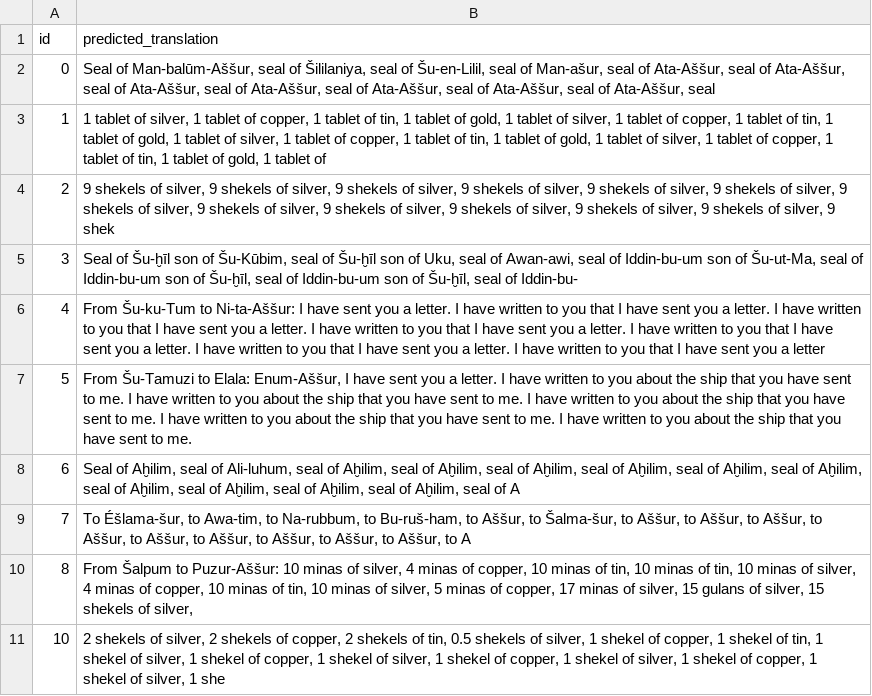
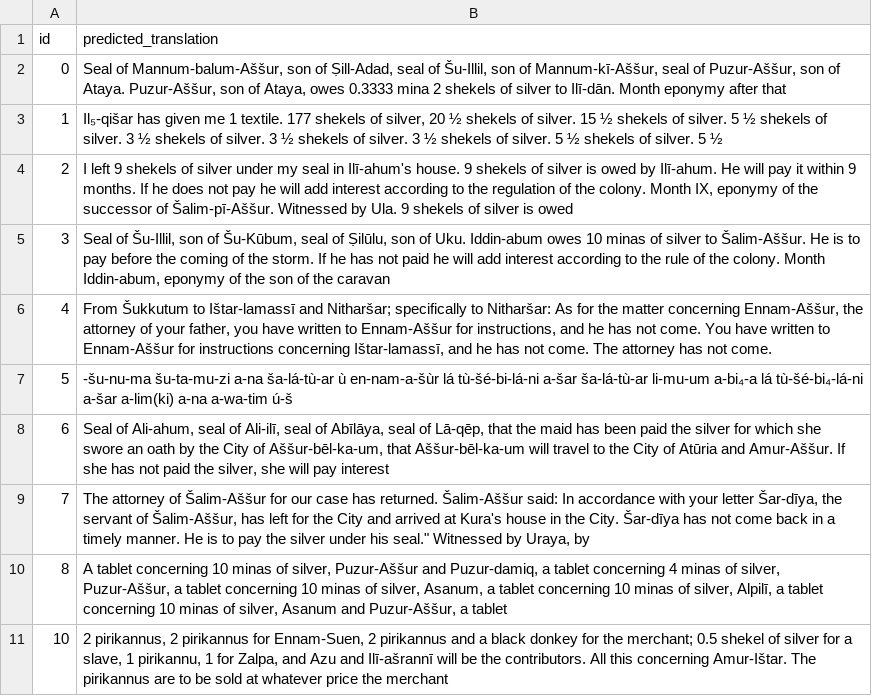
Before and after one commit to Isaac-To/Akkadian, a CSV file: akkadian_translations.csv, drawn as a sheet.

```diff
--- a/akkadian_translations.csv
+++ b/akkadian_translations.csv
@@ -1,11 +1,11 @@
 id,predicted_translation
-0,"Seal of Man-balūm-Aššur, seal of Šililaniya, seal of Šu-en-Lilil, seal of Man-ašur, seal of Ata-Aššur, seal of Ata-Aššur, seal of Ata-Aššur, seal of Ata-Aššur, seal of Ata-Aššur, seal of Ata-Aššur, seal of Ata-Aššur, seal"
-1,"1 tablet of silver, 1 tablet of copper, 1 tablet of tin, 1 tablet of gold, 1 tablet of silver, 1 tablet of copper, 1 tablet of tin, 1 tablet of gold, 1 tablet of silver, 1 tablet of copper, 1 tablet of tin, 1 tablet of gold, 1 tablet of silver, 1 tablet of copper, 1 tablet of tin, 1 tablet of gold, 1 tablet of"
-2,"9 shekels of silver, 9 shekels of silver, 9 shekels of silver, 9 shekels of silver, 9 shekels of silver, 9 shekels of silver, 9 shekels of silver, 9 shekels of silver, 9 shekels of silver, 9 shekels of silver, 9 shekels of silver, 9 shekels of silver, 9 shek"
-3,"Seal of Šu-ḫīl son of Šu-Kūbim, seal of Šu-ḫīl son of Uku, seal of Awan-awi, seal of Iddin-bu-um son of Šu-ut-Ma, seal of Iddin-bu-um son of Šu-ḫīl, seal of Iddin-bu-um son of Šu-ḫīl, seal of Iddin-bu-"
-4,From Šu-ku-Tum to Ni-ta-Aššur: I have sent you a letter. I have written to you that I have sent you a letter. I have written to you that I have sent you a letter. I have written to you that I have sent you a letter. I have written to you that I have sent you a letter. I have written to you that I have sent you a letter. I have written to you that I have sent you a letter
-5,"From Šu-Tamuzi to Elala: Enum-Aššur, I have sent you a letter. I have written to you about the ship that you have sent to me. I have written to you about the ship that you have sent to me. I have written to you about the ship that you have sent to me. I have written to you about the ship that you have sent to me. I have written to you about the ship that you have sent to me."
-6,"Seal of Aḫilim, seal of Ali-luhum, seal of Aḫilim, seal of Aḫilim, seal of Aḫilim, seal of Aḫilim, seal of Aḫilim, seal of Aḫilim, seal of Aḫilim, seal of Aḫilim, seal of Aḫilim, seal of Aḫilim, seal of A"
-7,"To Éšlama-šur, to Awa-tim, to Na-rubbum, to Bu-ruš-ham, to Aššur, to Šalma-šur, to Aššur, to Aššur, to Aššur, to Aššur, to Aššur, to Aššur, to Aššur, to Aššur, to Aššur, to A"
-8,"From Šalpum to Puzur-Aššur: 10 minas of silver, 4 minas of copper, 10 minas of tin, 10 minas of tin, 10 minas of silver, 4 minas of copper, 10 minas of tin, 10 minas of silver, 5 minas of copper, 17 minas of silver, 15 gulans of silver, 15 shekels of silver,"
-10,"2 shekels of silver, 2 shekels of copper, 2 shekels of tin, 0.5 shekels of silver, 1 shekel of copper, 1 shekel of tin, 1 shekel of silver, 1 shekel of copper, 1 shekel of silver, 1 shekel of copper, 1 shekel of silver, 1 shekel of copper, 1 shekel of silver, 1 she"
+0,"Seal of Mannum-balum-Aššur, son of Ṣill-Adad, seal of Šu-Illil, son of Mannum-kī-Aššur, seal of Puzur-Aššur, son of Ataya. Puzur-Aššur, son of Ataya, owes 0.3333 mina 2 shekels of silver to Ilī-dān. Month eponymy after that"
+1,"Il₅-qišar has given me 1 textile. 177 shekels of silver, 20 ½ shekels of silver. 15 ½ shekels of silver. 5 ½ shekels of silver. 3 ½ shekels of silver. 3 ½ shekels of silver. 3 ½ shekels of silver. 5 ½ shekels of silver. 5 ½"
+2,"I left 9 shekels of silver under my seal in Ilī-ahum's house. 9 shekels of silver is owed by Ilī-ahum. He will pay it within 9 months. If he does not pay he will add interest according to the regulation of the colony. Month IX, eponymy of the successor of Šalim-pī-Aššur. Witnessed by Ula. 9 shekels of silver is owed"
+3,"Seal of Šu-Illil, son of Šu-Kūbum, seal of Ṣilūlu, son of Uku. Iddin-abum owes 10 minas of silver to Šalim-Aššur. He is to pay before the coming of the storm. If he has not paid he will add interest according to the rule of the colony. Month Iddin-abum, eponymy of the son of the caravan"
+4,"From Šukkutum to Ištar-lamassī and Nitharšar; specifically to Nitharšar: As for the matter concerning Ennam-Aššur, the attorney of your father, you have written to Ennam-Aššur for instructions, and he has not come. You have written to Ennam-Aššur for instructions concerning Ištar-lamassī, and he has not come. The attorney has not come."
+5,-šu-nu-ma šu-ta-mu-zi a-na ša-lá-tù-ar ù en-nam-a-šùr lá tù-šé-bi-lá-ni a-šar ša-lá-tù-ar li-mu-um a-bi₄-a lá tù-šé-bi₄-lá-ni a-šar a-lim(ki) a-na a-wa-tim ú-š
+6,"Seal of Ali-ahum, seal of Ali-ilī, seal of Abīlāya, seal of Lā-qēp, that the maid has been paid the silver for which she swore an oath by the City of Aššur-bēl-ka-um, that Aššur-bēl-ka-um will travel to the City of Atūria and Amur-Aššur. If she has not paid the silver, she will pay interest"
+7,"The attorney of Šalim-Aššur for our case has returned. Šalim-Aššur said: In accordance with your letter Šar-dīya, the servant of Šalim-Aššur, has left for the City and arrived at Kura's house in the City. Šar-dīya has not come back in a timely manner. He is to pay the silver under his seal."" Witnessed by Uraya, by"
+8,"A tablet concerning 10 minas of silver, Puzur-Aššur and Puzur-damiq, a tablet concerning 4 minas of silver, Puzur-Aššur, a tablet concerning 10 minas of silver, Asanum, a tablet concerning 10 minas of silver, Alpilī, a tablet concerning 10 minas of silver, Asanum and Puzur-Aššur, a tablet"
+10,"2 pirikannus, 2 pirikannus for Ennam-Suen, 2 pirikannus and a black donkey for the merchant; 0.5 shekel of silver for a slave, 1 pirikannu, 1 for Zalpa, and Azu and Ilī-ašrannī will be the contributors. All this concerning Amur-Ištar.  The pirikannus are to be sold at whatever price the merchant"
```
Also changed, not shown: akkadian_debug_output.csv, 2 other files.
